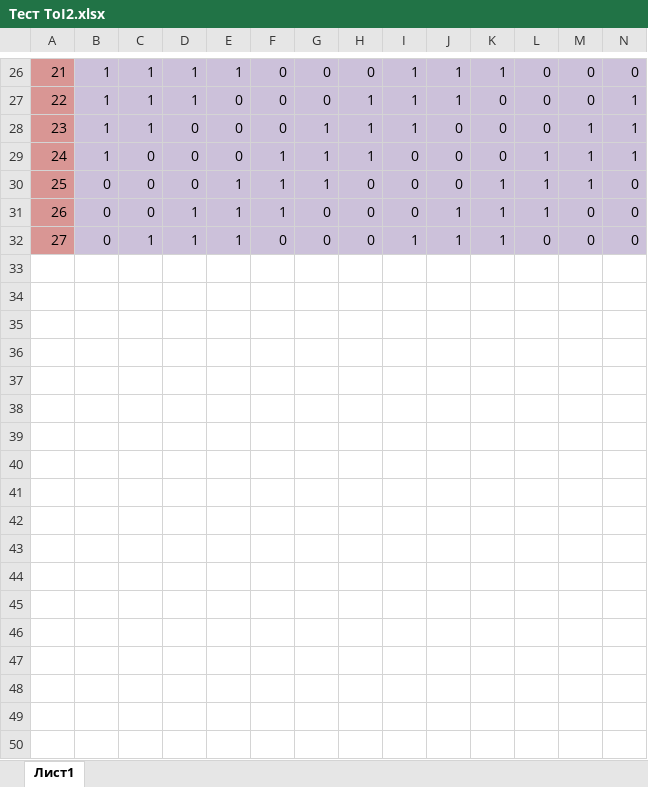
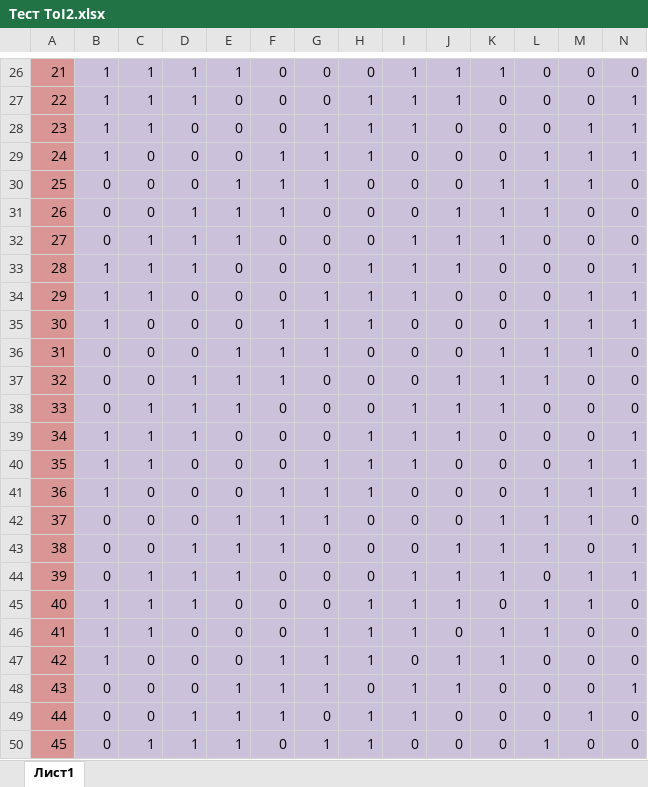
Before and after one commit to tail-hvostov/ToI2, an Excel workbook: Тест ToI2.xlsx, sheet Лист1, drawn as a sheet; only a part is shown, gaps mark what is left out; values as stored, in another font and other column widths than the file's, no borders; rows hold the shown columns only; the diff covers the shown part only; the diff names each change by its address in the sheet, - before the commit and + after, or states it on an @@ line.

```diff
--- a/Тест ToI2.xlsx (sheet Лист1)
+++ b/Тест ToI2.xlsx (sheet Лист1)
+row 33: 28 | 1 | 1 | 1 | 0 | 0 | 0 | 1 | 1 | 1 | 0 | 0 | 0 | 1
+row 34: 29 | 1 | 1 | 0 | 0 | 0 | 1 | 1 | 1 | 0 | 0 | 0 | 1 | 1
+row 35: 30 | 1 | 0 | 0 | 0 | 1 | 1 | 1 | 0 | 0 | 0 | 1 | 1 | 1
+row 36: 31 | 0 | 0 | 0 | 1 | 1 | 1 | 0 | 0 | 0 | 1 | 1 | 1 | 0
+row 37: 32 | 0 | 0 | 1 | 1 | 1 | 0 | 0 | 0 | 1 | 1 | 1 | 0 | 0
+row 38: 33 | 0 | 1 | 1 | 1 | 0 | 0 | 0 | 1 | 1 | 1 | 0 | 0 | 0
+row 39: 34 | 1 | 1 | 1 | 0 | 0 | 0 | 1 | 1 | 1 | 0 | 0 | 0 | 1
+row 40: 35 | 1 | 1 | 0 | 0 | 0 | 1 | 1 | 1 | 0 | 0 | 0 | 1 | 1
+row 41: 36 | 1 | 0 | 0 | 0 | 1 | 1 | 1 | 0 | 0 | 0 | 1 | 1 | 1
+row 42: 37 | 0 | 0 | 0 | 1 | 1 | 1 | 0 | 0 | 0 | 1 | 1 | 1 | 0
+row 43: 38 | 0 | 0 | 1 | 1 | 1 | 0 | 0 | 0 | 1 | 1 | 1 | 0 | 1
+row 44: 39 | 0 | 1 | 1 | 1 | 0 | 0 | 0 | 1 | 1 | 1 | 0 | 1 | 1
+row 45: 40 | 1 | 1 | 1 | 0 | 0 | 0 | 1 | 1 | 1 | 0 | 1 | 1 | 0
+row 46: 41 | 1 | 1 | 0 | 0 | 0 | 1 | 1 | 1 | 0 | 1 | 1 | 0 | 0
+row 47: 42 | 1 | 0 | 0 | 0 | 1 | 1 | 1 | 0 | 1 | 1 | 0 | 0 | 0
+row 48: 43 | 0 | 0 | 0 | 1 | 1 | 1 | 0 | 1 | 1 | 0 | 0 | 0 | 1
+row 49: 44 | 0 | 0 | 1 | 1 | 1 | 0 | 1 | 1 | 0 | 0 | 0 | 1 | 0
+row 50: 45 | 0 | 1 | 1 | 1 | 0 | 1 | 1 | 0 | 0 | 0 | 1 | 0 | 0
```
Also changed, not shown: 6 added rows elsewhere in this sheet, 4 other files.
